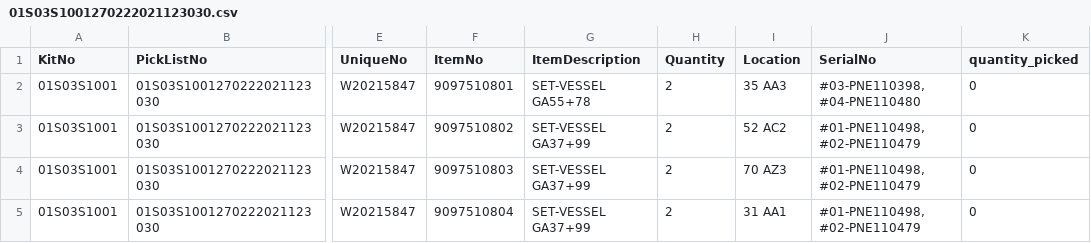
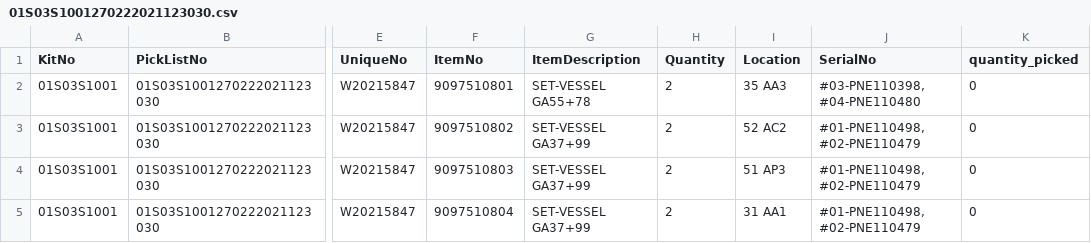
Before and after one commit to atharvahonkhambe28/user_server, a CSV file: 01S03S1001270222021123030.csv, drawn as a sheet; only a part is shown, gaps mark what is left out; the diff names each change by its address in the sheet, - before the commit and + after, or states it on an @@ line.

```diff
--- a/01S03S1001270222021123030.csv
+++ b/01S03S1001270222021123030.csv
-I4 (Location): 70 AZ3
+I4 (Location): 51 AP3
```
Also changed, not shown: 01S03S1001270222021123030done.csv.
